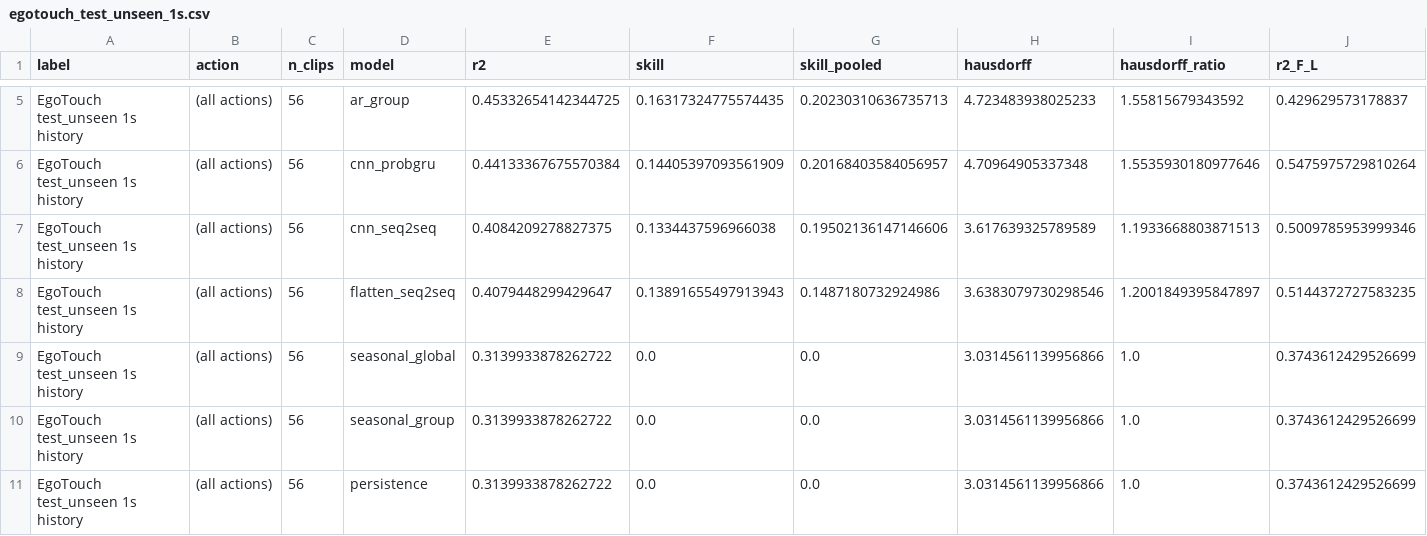
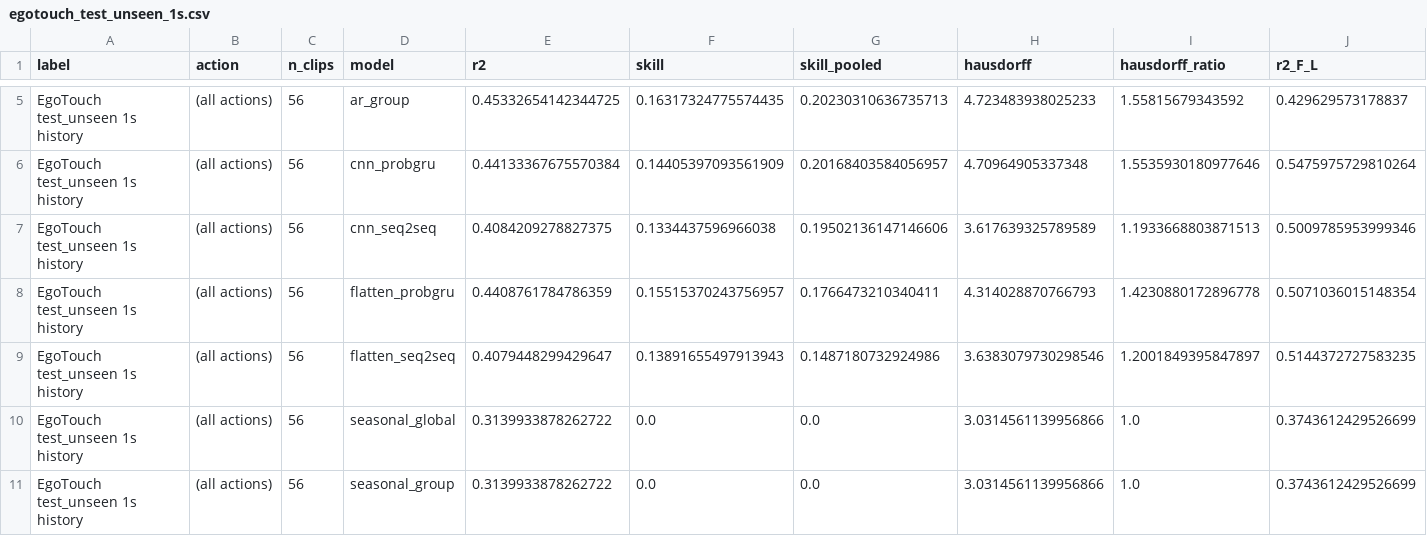
Before and after one commit to Jiayi459/tactile-forecasting, a CSV file: docs/egotouch/results/test_unseen/egotouch_test_unseen_1s.csv, drawn as a sheet; only a part is shown, gaps mark what is left out; the shorter side is filled out with more unchanged rows; rows hold the shown columns only; the diff covers the shown part only; the diff names each change by its address in the sheet, - before the commit and + after, or states it on an @@ line.

Commit message:
EgoTouch probGRU flatten arm

```diff
--- a/docs/egotouch/results/test_unseen/egotouch_test_unseen_1s.csv
+++ b/docs/egotouch/results/test_unseen/egotouch_test_unseen_1s.csv
+row 8: EgoTouch test_unseen 1s history | (all actions) | 56 | flatten_probgru | 0.4408761784786359 | 0.15515370243756957 | 0.1766473210340411 | 4.314028870766793 | 1.4230880172896778 | 0.5071036015148354
```
Also changed, not shown: 6 added rows elsewhere in this file, docs/egotouch/results/test_unseen/egotouch_test_unseen_3s.csv, 33 other files.
